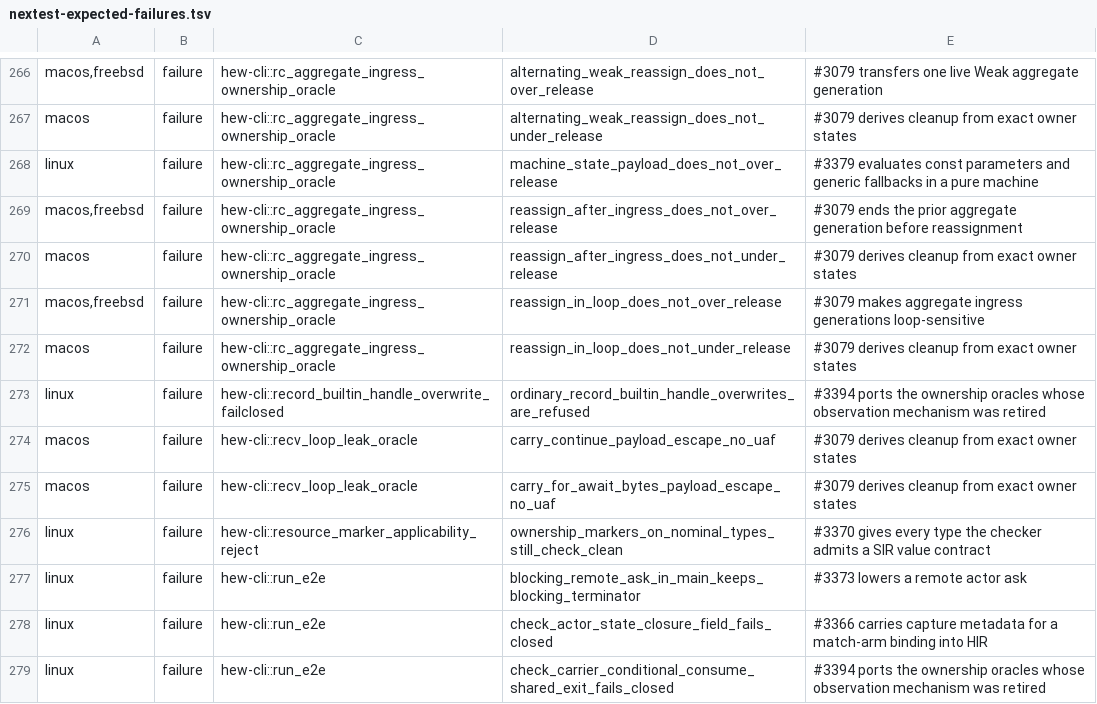
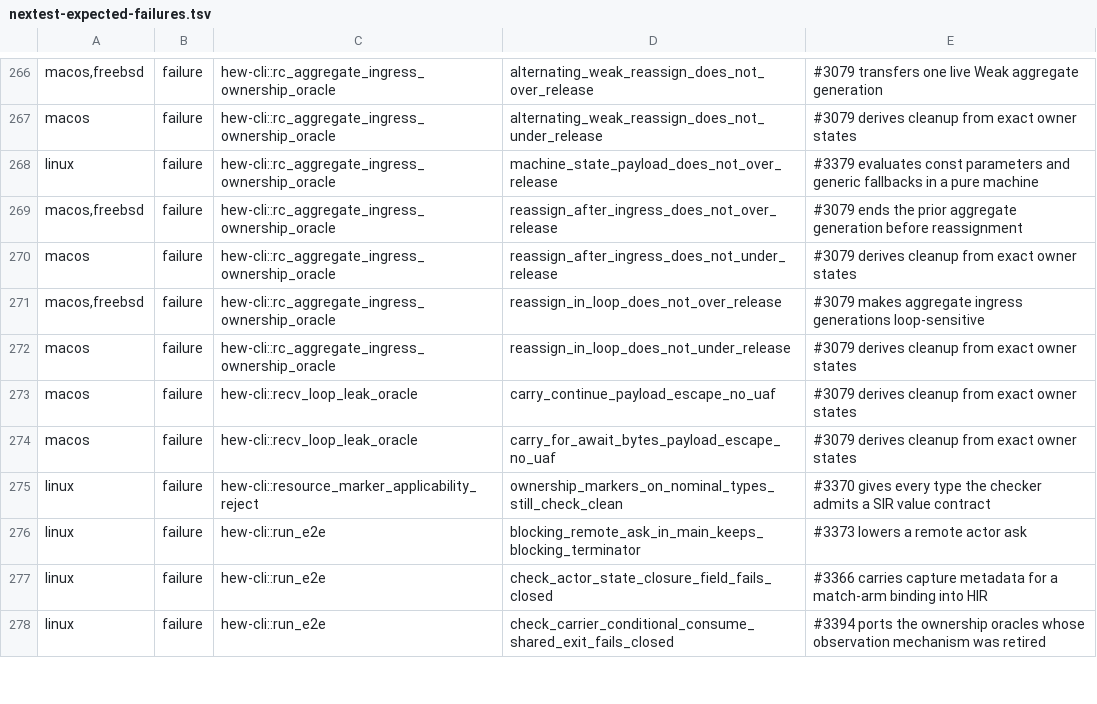
Before and after one commit to hew-lang/hew, a TSV file: scripts/nextest-expected-failures.tsv, drawn as a sheet; only a part is shown, gaps mark what is left out.

Commit message:
test(cli): rewrite the builtin-handle overwrite refusal to a close-count oracle
The fixture's overwrite helpers were never called from `main`, so
reachability-gated emission made the refusal vacuous either way. The
reachable path for an owned handle is a real close-and-replace, not a
byte-copy that strands the source as a second owner: overwriting a mutable
record field holding an owned handle is admitted and correct. A builtin
runtime handle (Sink, Stream, a channel end, MonitorRef) has no
program-visible close signal, so a user `#[resource]` shadow stands in:
its `close` prints, making "the old value closes exactly once before the
new value lands" directly observable.

Verified against the branch compiler: `hew run` on the rewritten fixture
prints "closed 1" then "closed 2" — the overwritten value once, the
explicitly closed replacement once. Deletes its #3394 ledger row.

```diff
--- a/scripts/nextest-expected-failures.tsv
+++ b/scripts/nextest-expected-failures.tsv
@@ -272,3 +272,2 @@ macos,freebsd	failure	hew-cli::rc_aggregate_ingress_ownership_oracle	reassign_in
 macos	failure	hew-cli::rc_aggregate_ingress_ownership_oracle	reassign_in_loop_does_not_under_release	#3079 derives cleanup from exact owner states
-linux	failure	hew-cli::record_builtin_handle_overwrite_failclosed	ordinary_record_builtin_handle_overwrites_are_refused	#3394 ports the ownership oracles whose observation mechanism was retired
 macos	failure	hew-cli::recv_loop_leak_oracle	carry_continue_payload_escape_no_uaf	#3079 derives cleanup from exact owner states
```
Also changed, not shown: 2 other files.
